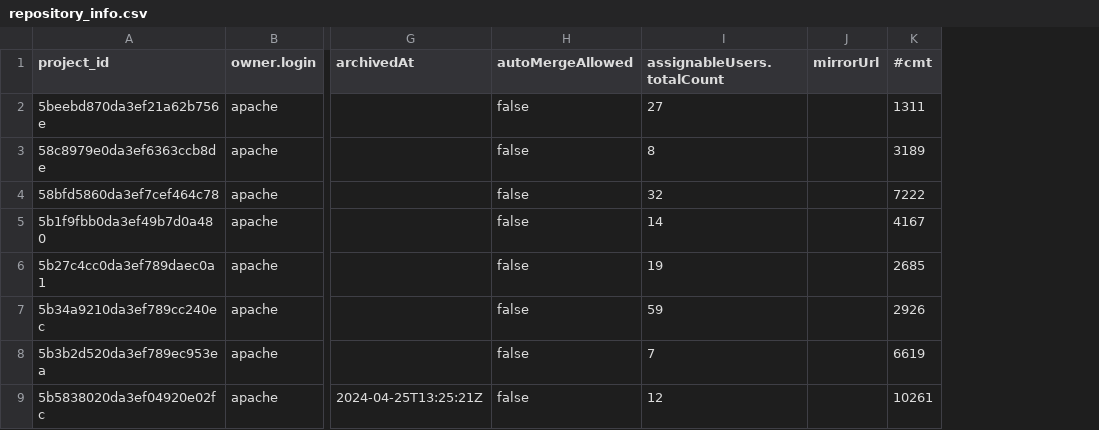
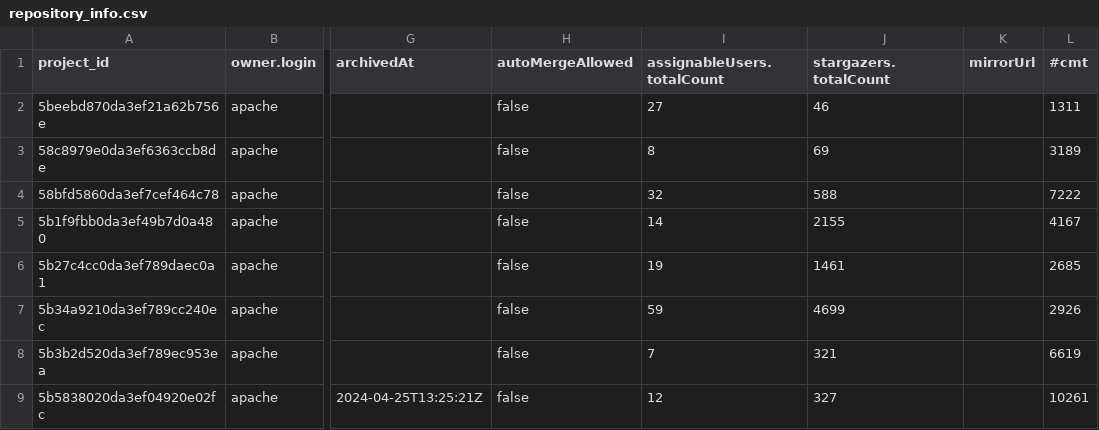
Before and after one commit to nrysk/research, a CSV file: 001/data/repository_info.csv, drawn as a sheet; only a part is shown, gaps mark what is left out; the diff names each change by its address in the sheet, - before the commit and + after, or states it on an @@ line.

```diff
--- a/001/data/repository_info.csv
+++ b/001/data/repository_info.csv
+column J (stargazers.totalCount), rows 2-9: 46 | 69 | 588 | 2155 | 1461 | 4699 | 321 | 327
```
Also changed, not shown: 1 other file.
